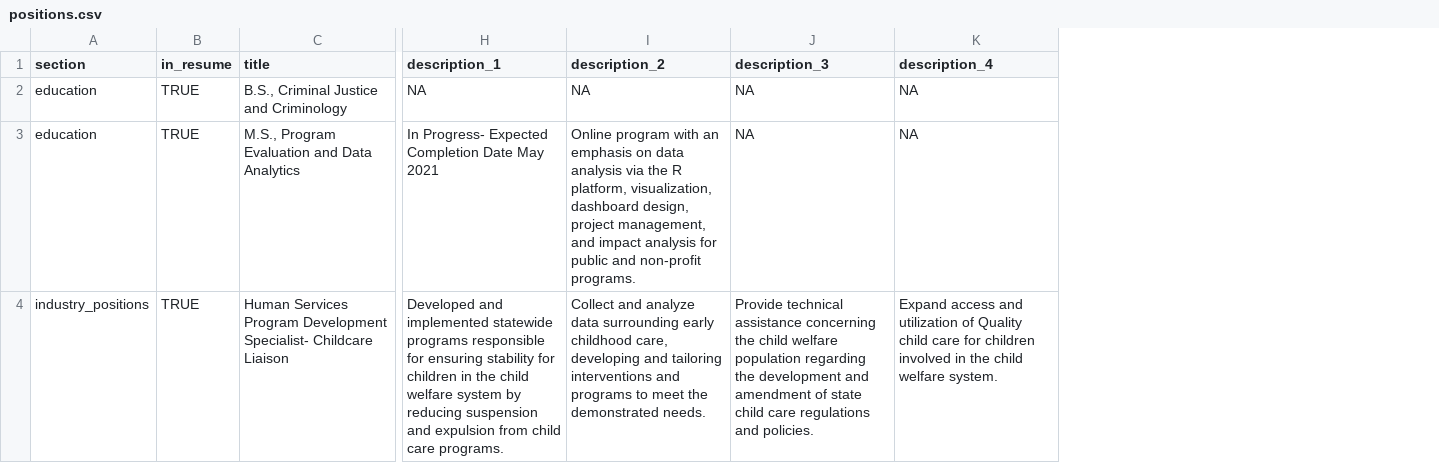
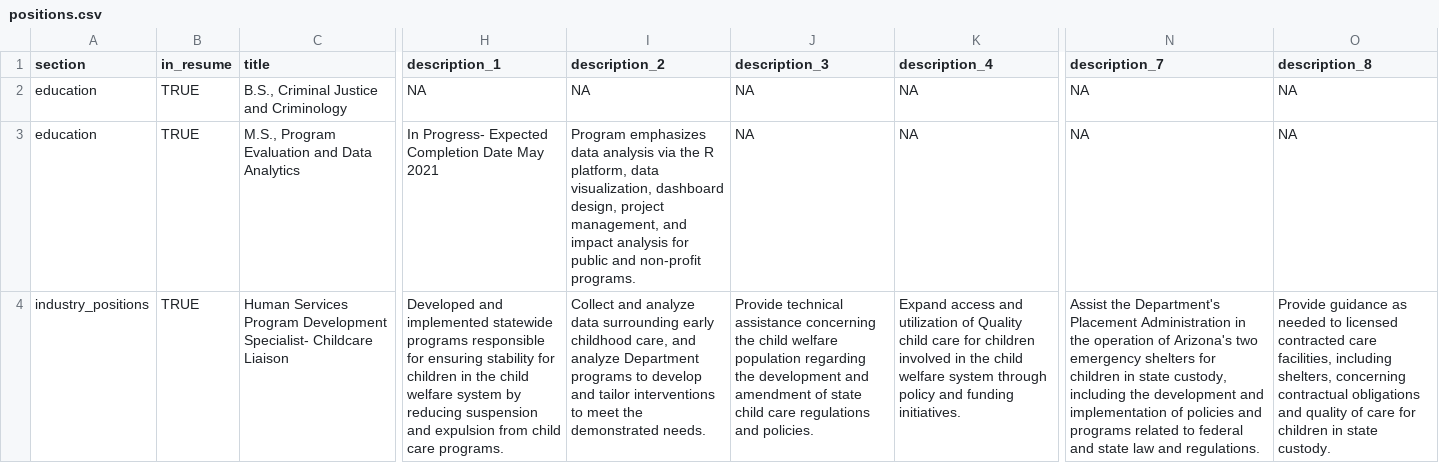
Before and after one commit to Mkulbida/CV, a CSV file: positions.csv, drawn as a sheet; only a part is shown, gaps mark what is left out; the diff covers the shown part only; the diff names each change by its address in the sheet, - before the commit and + after, or states it on an @@ line.

```diff
--- a/positions.csv
+++ b/positions.csv
+column N (description_7), rows 2-4: NA | NA | Assist the Department's Placement Administration in the operation of Arizona's two emergency shelters for children in state custody, including the development and implementation of policies and programs related to federal and state law and regulations.
+column O (description_8), rows 2-4: NA | NA | Provide guidance as needed to licensed contracted care facilities, including shelters, concerning contractual obligations and quality of care for children in state custody.
-I3 (description_2): Online program with an emphasis on data analysis via the R platform, visualization, dashboard…
+I3 (description_2): Program emphasizes data analysis via the R platform, data visualization, dashboard…
-I4 (description_2): …childhood care, developing and tailoring interventions and programs to meet…
+I4 (description_2): …childhood care, and analyze Department programs to develop and tailor interventions to meet…
-K4 (description_4): …child welfare system.
+K4 (description_4): …child welfare system through policy and funding initiatives.
```
Also changed, not shown: 1 edited cell elsewhere in this file, 35 other files.
